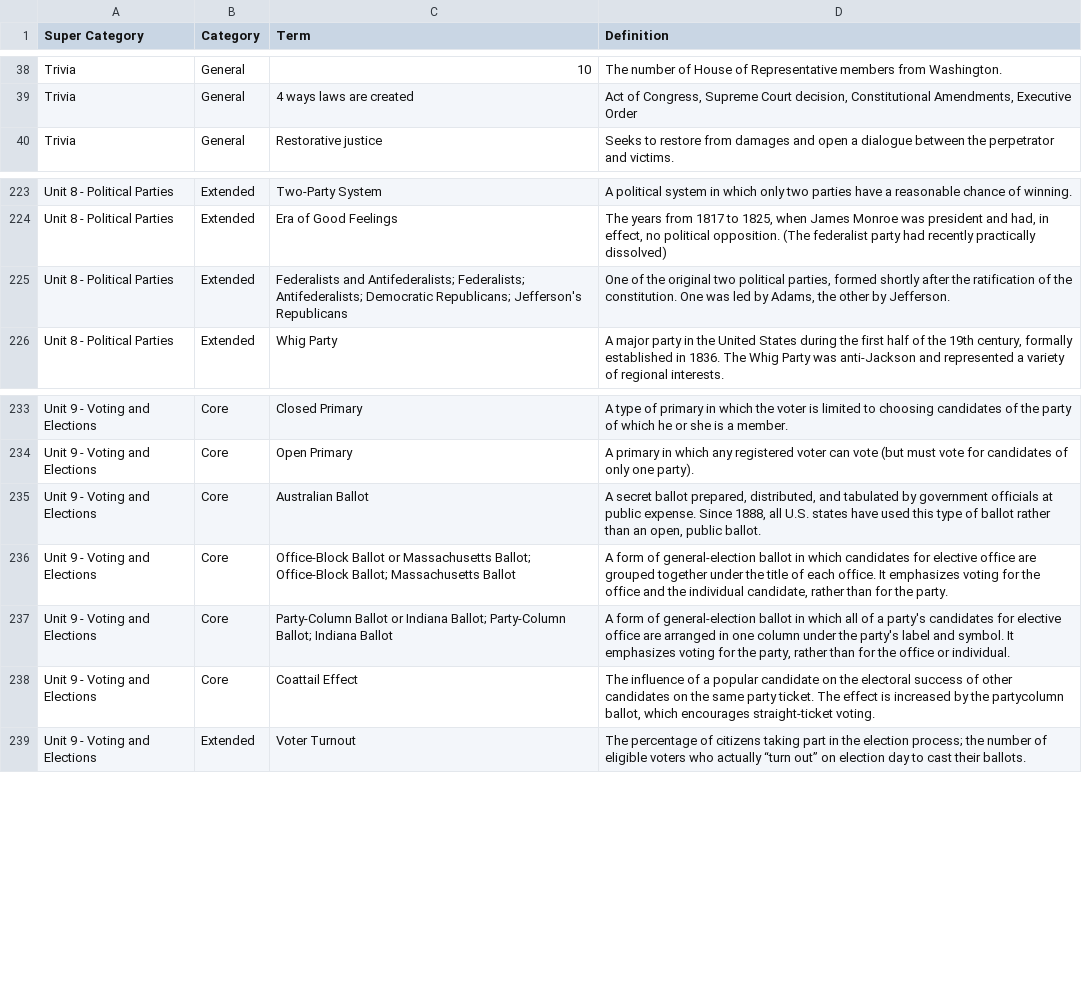
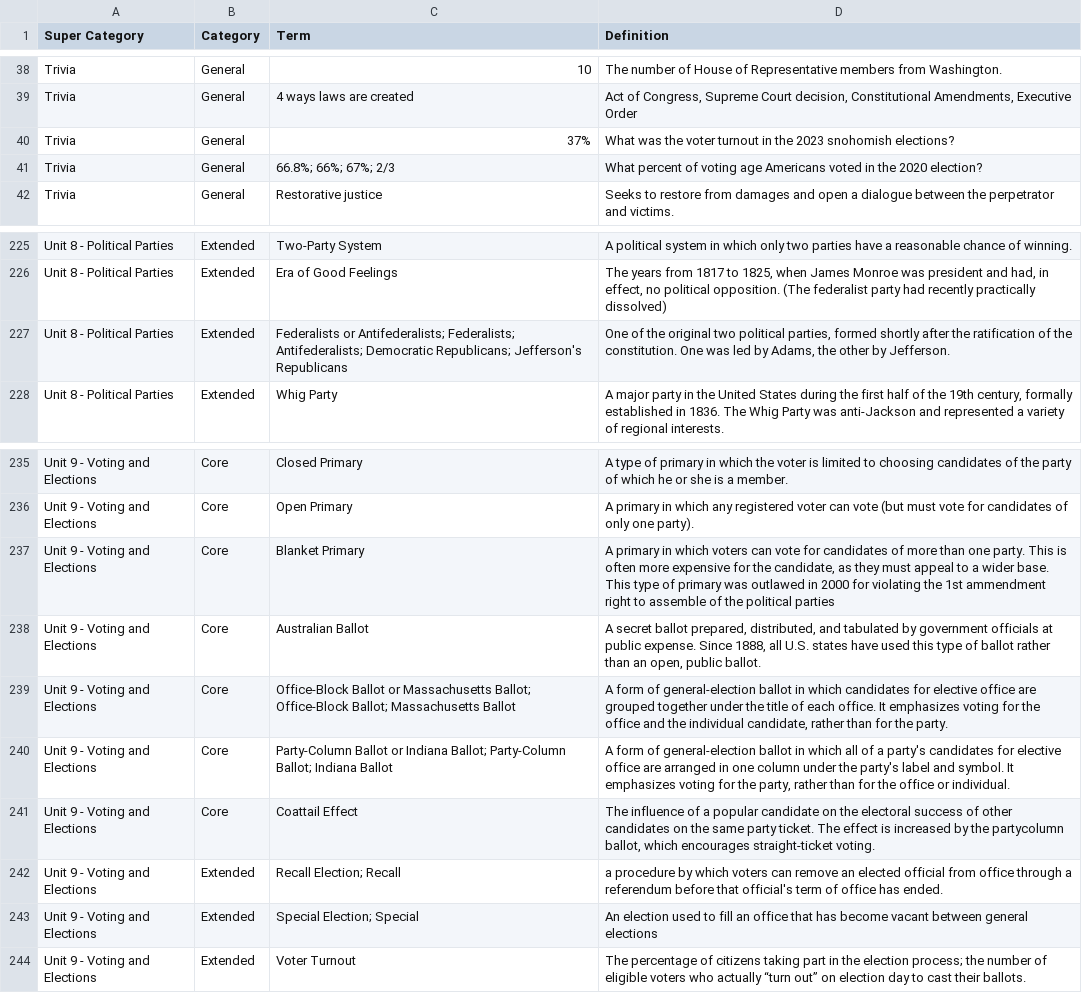
Before and after one commit to j-nac/rapidity, a CSV file: app/public/data/ap-government.csv, drawn as a sheet; only a part is shown, gaps mark what is left out.

Commit message:
update terms

```diff
--- a/app/public/data/ap-government.csv
+++ b/app/public/data/ap-government.csv
@@ -39,2 +39,4 @@ Trivia,General,10,The number of House of Representative members from Washington.
 Trivia,General,4 ways laws are created,"Act of Congress, Supreme Court decision, Constitutional Amendments, Executive Order",,
+Trivia,General,37%,What was the voter turnout in the 2023 snohomish elections?,,
+Trivia,General,66.8%; 66%; 67%; 2/3,What percent of voting age Americans voted in the 2020 election?,,
 Trivia,General,Restorative justice,Seeks to restore from damages and open a dialogue between the perpetrator and victims.,,
@@ -224,3 +226,3 @@ Unit 8 - Political Parties,Extended,Two-Party System,A political system in which
 Unit 8 - Political Parties,Extended,Era of Good Feelings,"The years from 1817 to 1825, when James Monroe was president and had, in effect, no political opposition. (The federalist party had recently practically dissolved)",,
-Unit 8 - Political Parties,Extended,Federalists and Antifederalists; Federalists; Antifederalists; Democratic Republicans; Jefferson's Republicans,"One of the original two political parties, formed shortly after the ratification of the constitution. One was led by Adams, the other by Jefferson.",,
+Unit 8 - Political Parties,Extended,Federalists or Antifederalists; Federalists; Antifederalists; Democratic Republicans; Jefferson's Republicans,"One of the original two political parties, formed shortly after the ratification of the constitution. One was led by Adams, the other by Jefferson.",,
 Unit 8 - Political Parties,Extended,Whig Party,"A major party in the United States during the first half of the 19th century, formally established in 1836. The Whig Party was anti-Jackson and represented a variety of regional interests.",,
@@ -234,2 +236,3 @@ Unit 9 - Voting and Elections,Core,Closed Primary,A type of primary in which the
 Unit 9 - Voting and Elections,Core,Open Primary,A primary in which any registered voter can vote (but must vote for candidates of only one party).,,
+Unit 9 - Voting and Elections,Core,Blanket Primary,"A primary in which voters can vote for candidates of more than one party. This is often more expensive for the candidate, as they must appeal to a wider base. This type of primary was outlawed in 2000 for violating the 1st ammendment right to assemble of the political parties",,
 Unit 9 - Voting and Elections,Core,Australian Ballot,"A secret ballot prepared, distributed, and tabulated by government officials at public expense. Since 1888, all U.S. states have used this type of ballot rather than an open, public ballot.",,
@@ -238,2 +241,4 @@ Unit 9 - Voting and Elections,Core,Party-Column Ballot or Indiana Ballot; Party-
 Unit 9 - Voting and Elections,Core,Coattail Effect,"The influence of a popular candidate on the electoral success of other candidates on the same party ticket. The effect is increased by the partycolumn ballot, which encourages straight-ticket voting.",,
+Unit 9 - Voting and Elections,Extended,Recall Election; Recall,a procedure by which voters can remove an elected official from office through a referendum before that official's term of office has ended.,,
+Unit 9 - Voting and Elections,Extended,Special Election; Special,An election used to fill an office that has become vacant between general elections,,
 Unit 9 - Voting and Elections,Extended,Voter Turnout,The percentage of citizens taking part in the election process; the number of eligible voters who actually “turn out” on election day to cast their ballots.,,
```
